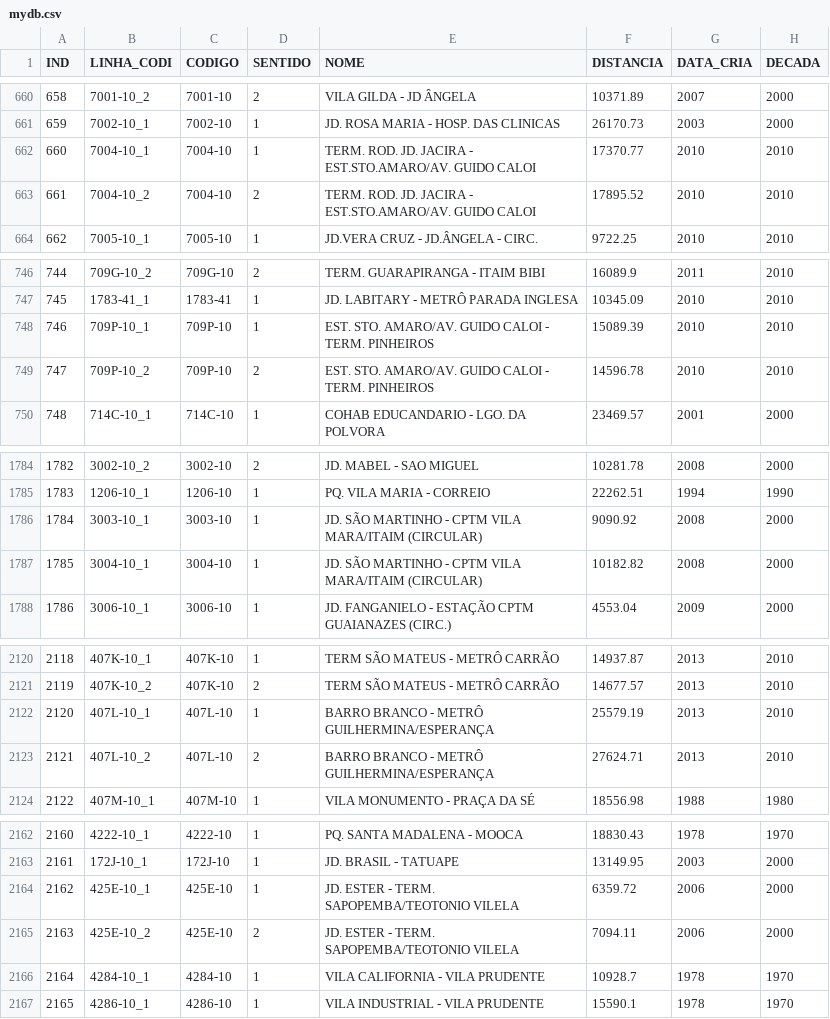
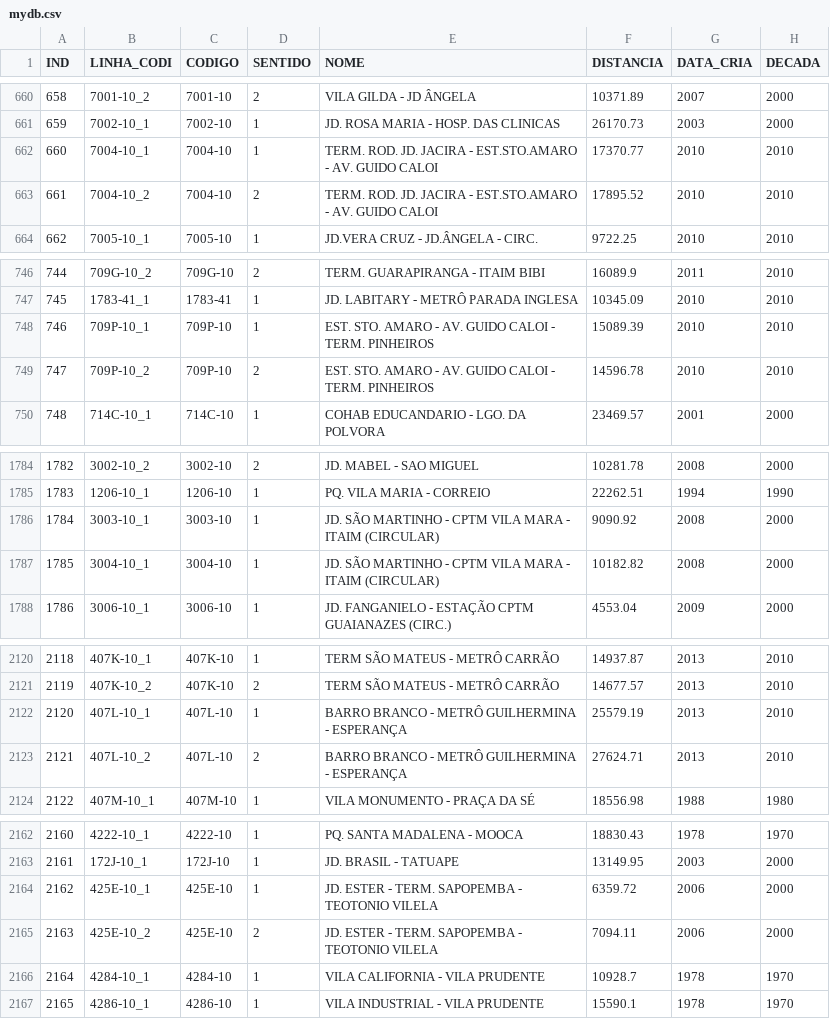
Before and after one commit to Nadoutti/RaspiBus, a CSV file: bus-dict-csv/mydb.csv, drawn as a sheet; only a part is shown, gaps mark what is left out; the diff covers the shown part only; the diff names each change by its address in the sheet, - before the commit and + after, or states it on an @@ line.

```diff
--- a/bus-dict-csv/mydb.csv
+++ b/bus-dict-csv/mydb.csv
-E662:E663 (NOME): …JACIRA - EST.STO.AMARO/AV. GUIDO CALOI
+E662:E663 (NOME): …JACIRA - EST.STO.AMARO - AV. GUIDO CALOI
-E748:E749 (NOME): EST. STO. AMARO/AV. GUIDO CALOI…
+E748:E749 (NOME): EST. STO. AMARO - AV. GUIDO CALOI…
-E1786:E1787 (NOME): …CPTM VILA MARA/ITAIM (CIRCULAR)
+E1786:E1787 (NOME): …CPTM VILA MARA - ITAIM (CIRCULAR)
-E2122:E2123 (NOME): BARRO BRANCO - METRÔ GUILHERMINA/ESPERANÇA
+E2122:E2123 (NOME): BARRO BRANCO - METRÔ GUILHERMINA - ESPERANÇA
-E2164:E2165 (NOME): JD. ESTER - TERM. SAPOPEMBA/TEOTONIO VILELA
+E2164:E2165 (NOME): JD. ESTER - TERM. SAPOPEMBA - TEOTONIO VILELA
```
Also changed, not shown: 32 edited cells elsewhere in this file, 9 other files.
